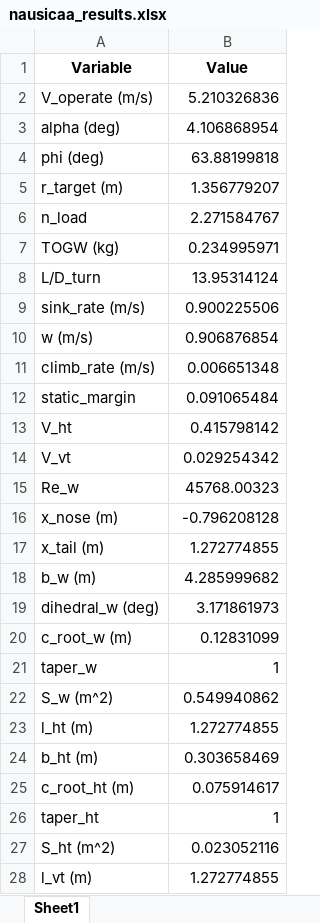
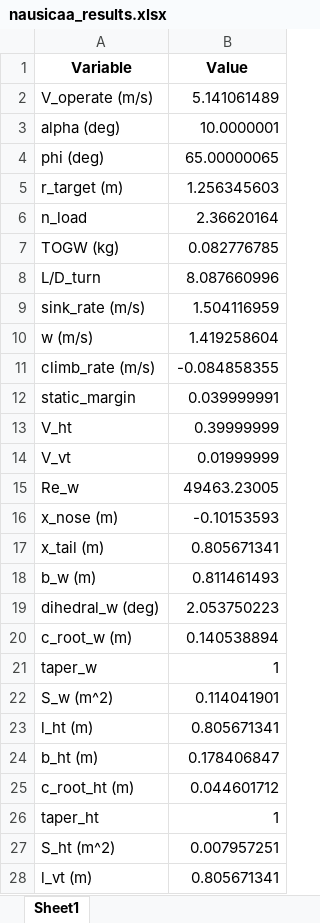
Before and after one commit to GH-X-ST/Nausicaa, an Excel workbook: 01_Initial_Glider_Design/results/nausicaa_results.xlsx, sheet Sheet1, drawn as a sheet; only a part is shown; values as stored, in another font and other column widths than the file's, no borders; the diff covers the shown part only; the diff names each change by its address in the sheet, - before the commit and + after, or states it on an @@ line.

Commit message:
Initial Glider Design v5.0
- Python
- Further adjustments on constraint

```diff
--- a/01_Initial_Glider_Design/results/nausicaa_results.xlsx (sheet Sheet1)
+++ b/01_Initial_Glider_Design/results/nausicaa_results.xlsx (sheet Sheet1)
-B2 (Value): 5.210326836
+B2 (Value): 5.141061489
-B3 (Value): 4.106868954
+B3 (Value): 10.0000001
-B4 (Value): 63.88199818
+B4 (Value): 65.00000065
-B5 (Value): 1.356779207
+B5 (Value): 1.256345603
-B6 (Value): 2.271584767
+B6 (Value): 2.36620164
-B7 (Value): 0.234995971
+B7 (Value): 0.082776785
-B8 (Value): 13.95314124
+B8 (Value): 8.087660996
-B9 (Value): 0.900225506
+B9 (Value): 1.504116959
-B10 (Value): 0.906876854
+B10 (Value): 1.419258604
-B11 (Value): 0.006651348
+B11 (Value): -0.084858355
-B12 (Value): 0.091065484
+B12 (Value): 0.039999991
-B13 (Value): 0.415798142
+B13 (Value): 0.39999999
-B14 (Value): 0.029254342
+B14 (Value): 0.01999999
-B15 (Value): 45768.00323
+B15 (Value): 49463.23005
-B16 (Value): -0.796208128
+B16 (Value): -0.10153593
-B17 (Value): 1.272774855
+B17 (Value): 0.805671341
-B18 (Value): 4.285999682
+B18 (Value): 0.811461493
-B19 (Value): 3.171861973
+B19 (Value): 2.053750223
-B20 (Value): 0.12831099
+B20 (Value): 0.140538894
-B22 (Value): 0.549940862
+B22 (Value): 0.114041901
-B23 (Value): 1.272774855
+B23 (Value): 0.805671341
-B24 (Value): 0.303658469
+B24 (Value): 0.178406847
-B25 (Value): 0.075914617
+B25 (Value): 0.044601712
-B27 (Value): 0.023052116
+B27 (Value): 0.007957251
-B28 (Value): 1.272774855
+B28 (Value): 0.805671341
```
Also changed, not shown: 2 added rows, 2 removed rows and 122 edited cells elsewhere in this sheet, 01_Initial_Glider_Design/results/nausicaa_rollin_timeseries.xlsx, 10 other files.
